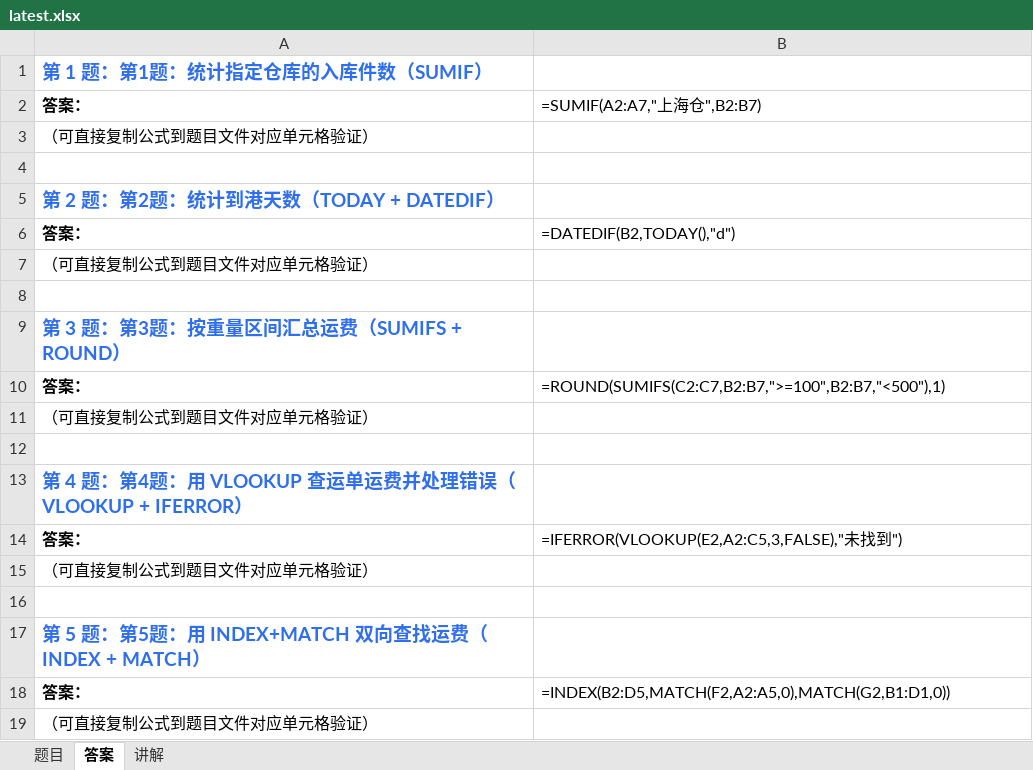
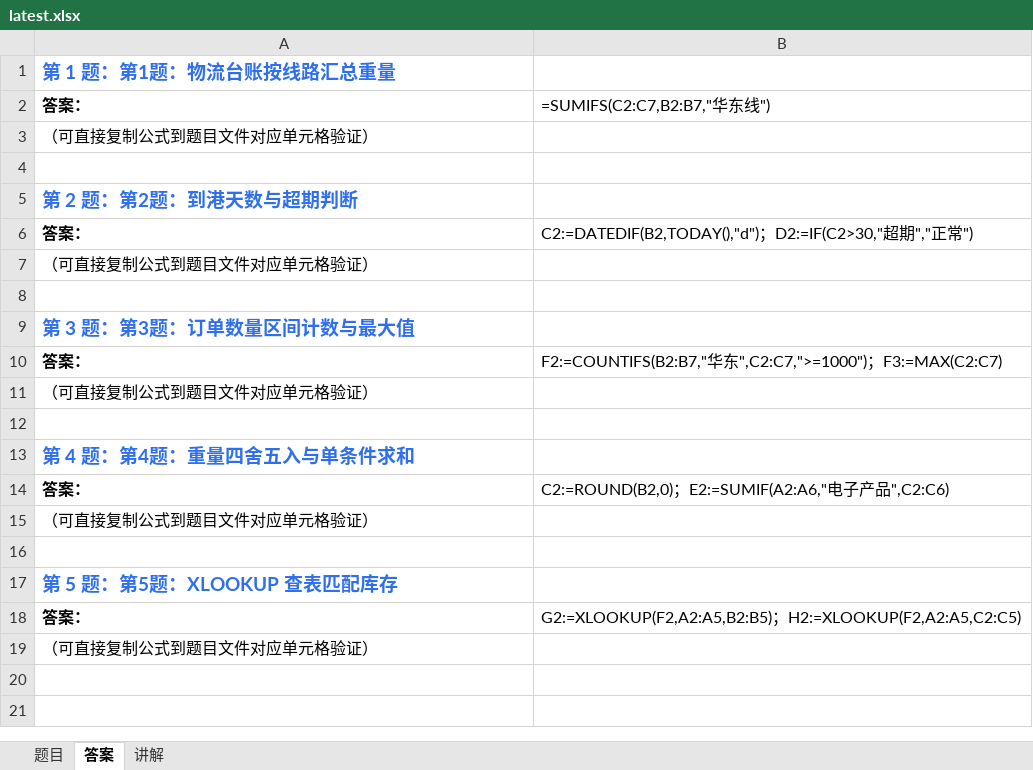
Before and after one commit to Fiona0706/English-Daily-Speaking, an Excel workbook: excel/latest.xlsx, sheet 答案, drawn as a sheet; values as stored, in another font and other column widths than the file's, no borders; formulas without a stored value are shown as written; the diff names each change by its address in the sheet, - before the commit and + after, or states it on an @@ line.

```diff
--- a/excel/latest.xlsx (sheet 答案)
+++ b/excel/latest.xlsx (sheet 答案)
-A1: 第 1 题：第1题：统计指定仓库的入库件数（SUMIF）
+A1: 第 1 题：第1题：物流台账按线路汇总重量
-B2: =SUMIF(A2:A7,"上海仓",B2:B7)
+B2: =SUMIFS(C2:C7,B2:B7,"华东线")
-A5: 第 2 题：第2题：统计到港天数（TODAY + DATEDIF）
+A5: 第 2 题：第2题：到港天数与超期判断
-B6: =DATEDIF(B2,TODAY(),"d")
+B6: C2:=DATEDIF(B2,TODAY(),"d")；D2:=IF(C2>30,"超期","正常")
-A9: 第 3 题：第3题：按重量区间汇总运费（SUMIFS + ROUND）
+A9: 第 3 题：第3题：订单数量区间计数与最大值
-B10: =ROUND(SUMIFS(C2:C7,B2:B7,">=100",B2:B7,"<500"),1)
+B10: F2:=COUNTIFS(B2:B7,"华东",C2:C7,">=1000")；F3:=MAX(C2:C7)
-A13: 第 4 题：第4题：用 VLOOKUP 查运单运费并处理错误（VLOOKUP + IFERROR）
+A13: 第 4 题：第4题：重量四舍五入与单条件求和
-B14: =IFERROR(VLOOKUP(E2,A2:C5,3,FALSE),"未找到")
+B14: C2:=ROUND(B2,0)；E2:=SUMIF(A2:A6,"电子产品",C2:C6)
-A17: 第 5 题：第5题：用 INDEX+MATCH 双向查找运费（INDEX + MATCH）
+A17: 第 5 题：第5题：XLOOKUP 查表匹配库存
-B18: =INDEX(B2:D5,MATCH(F2,A2:A5,0),MATCH(G2,B1:D1,0))
+B18: G2:=XLOOKUP(F2,A2:A5,B2:B5)；H2:=XLOOKUP(F2,A2:A5,C2:C5)
```
Also changed, not shown: sheet 题目, sheet 讲解, 21 other files.
